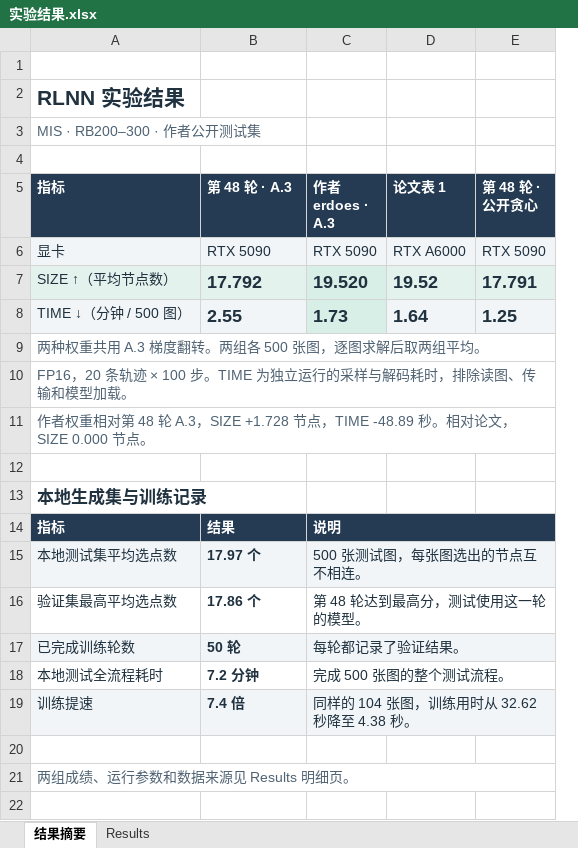
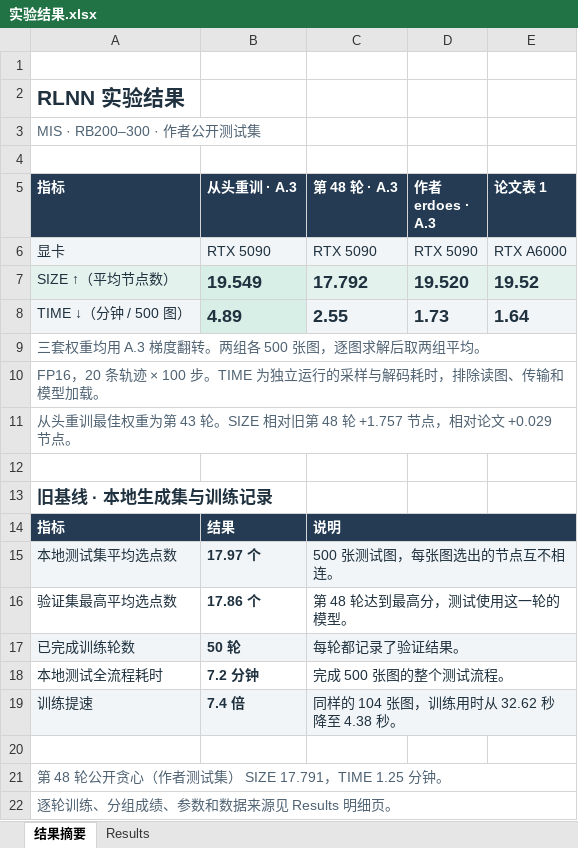
Before and after one commit to YuqiWang-code/RLNN_lab, an Excel workbook: docs/实验结果.xlsx, sheet 结果摘要, drawn as a sheet; values as stored, in another font and other column widths than the file's, no borders; removed rows and columns are numbered as before the commit, all else as after; the diff names each change by its address in the sheet, - before the commit and + after, or states it on an @@ line.

Commit message:
Reproduce the RLNN erdoes update schedule on GPU 1

```diff
--- a/docs/实验结果.xlsx (sheet 结果摘要)
+++ b/docs/实验结果.xlsx (sheet 结果摘要)
+column C (第 48 轮 · A.3), rows 6-19: RTX 5090 | 17.792 | 2.55 |  |  |  |  |  | 说明 | 500 张测试图，每张图选出的节点互不相连。 | 第 48 轮达到最高分，测试使用这一轮的模型。 | 每轮都记录了验证结果。 | 完成 500 张图的整个测试流程。 | 同样的 104 张图，训练用时从 32.62 秒降至 4.38 秒。
-column E (第 48 轮 · 公开贪心), rows 6-8: RTX 5090 | 17.791 | 1.25
-B5: 第 48 轮 · A.3
+B5: 从头重训 · A.3
-B7 (从头重训 · A.3): 17.792
+B7 (从头重训 · A.3): 19.549
-B8 (从头重训 · A.3): 2.55
+B8 (从头重训 · A.3): 4.89
-B8 fill: #F1F5F8
+B8 fill: #D7EFE7
-D8 fill: #D7EFE7
+D8 fill: #F1F5F8
-A9 (指标): 两种权重共用 A.3 梯度翻转。两组各 500 张图，逐图求解后取两组平均。
+A9 (指标): 三套权重均用 A.3 梯度翻转。两组各 500 张图，逐图求解后取两组平均。
-A11 (指标): 作者权重相对第 48 轮 A.3，SIZE +1.728 节点，TIME -48.89 秒。相对论文，SIZE 0.000 节点。
+A11 (指标): 从头重训最佳权重为第 43 轮。SIZE 相对旧第 48 轮 +1.757 节点，相对论文 +0.029 节点。
-A13 (指标): 本地生成集与训练记录
+A13 (指标): 旧基线 · 本地生成集与训练记录
-D14 (作者 erdoes · A.3): 说明
+D14 (作者 erdoes · A.3): (empty)
-C14:E14 merged
-D15 (作者 erdoes · A.3): 500 张测试图，每张图选出的节点互不相连。
+D15 (作者 erdoes · A.3): (empty)
-C15:E15 merged
-D16 (作者 erdoes · A.3): 第 48 轮达到最高分，测试使用这一轮的模型。
+D16 (作者 erdoes · A.3): (empty)
-C16:E16 merged
-D17 (作者 erdoes · A.3): 每轮都记录了验证结果。
+D17 (作者 erdoes · A.3): (empty)
-C17:E17 merged
-D18 (作者 erdoes · A.3): 完成 500 张图的整个测试流程。
+D18 (作者 erdoes · A.3): (empty)
-C18:E18 merged
-D19 (作者 erdoes · A.3): 同样的 104 张图，训练用时从 32.62 秒降至 4.38 秒。
+D19 (作者 erdoes · A.3): (empty)
-C19:E19 merged
-A21 (指标): 两组成绩、运行参数和数据来源见 Results 明细页。
+A21 (指标): 第 48 轮公开贪心（作者测试集） SIZE 17.791，TIME 1.25 分钟。
+row 22: 逐轮训练、分组成绩、参数和数据来源见 Results 明细页。
```
Also changed, not shown: sheet Results, 10 other files.
